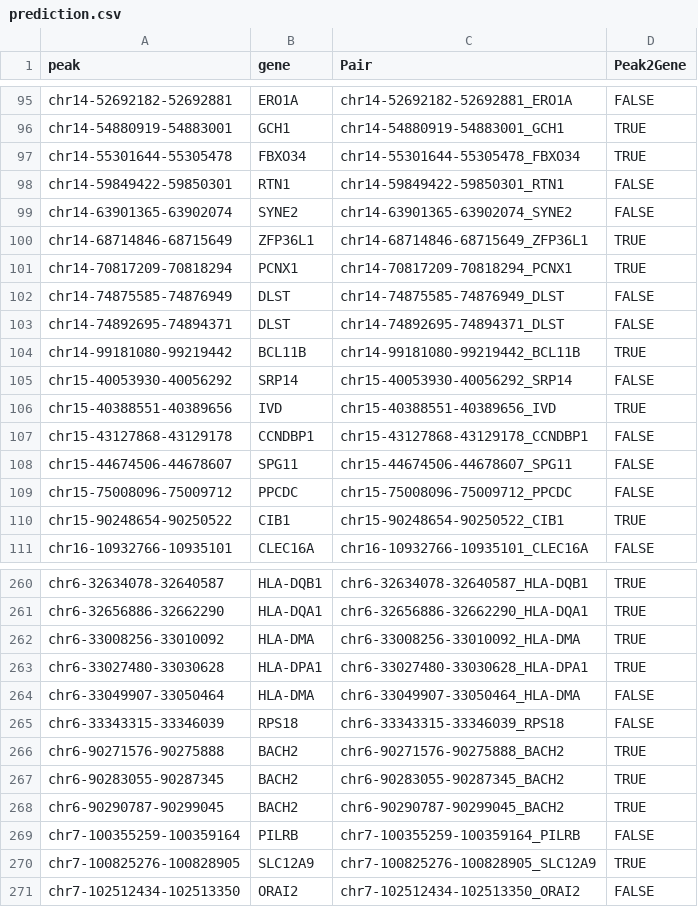
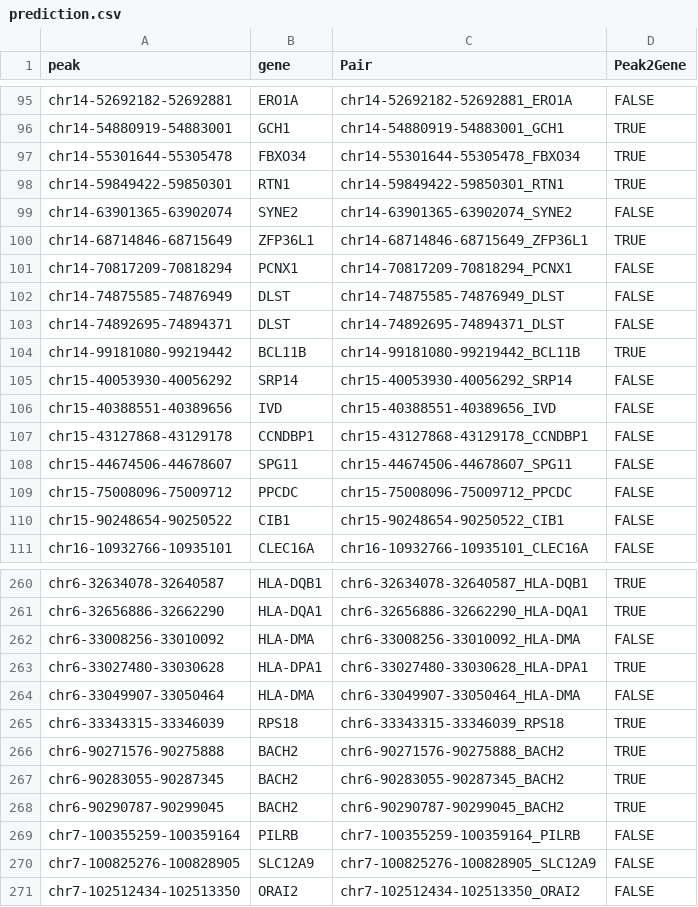
Before and after one commit to mshah06/Hackathon-Summer-2024, a CSV file: prediction/prediction.csv, drawn as a sheet; only a part is shown, gaps mark what is left out; the diff covers the shown part only.

Commit message:
new pred

```diff
--- a/prediction/prediction.csv
+++ b/prediction/prediction.csv
@@ -97,6 +97,6 @@ chr14-54880919-54883001,GCH1,chr14-54880919-54883001_GCH1,TRUE
 chr14-55301644-55305478,FBXO34,chr14-55301644-55305478_FBXO34,TRUE
-chr14-59849422-59850301,RTN1,chr14-59849422-59850301_RTN1,FALSE
+chr14-59849422-59850301,RTN1,chr14-59849422-59850301_RTN1,TRUE
 chr14-63901365-63902074,SYNE2,chr14-63901365-63902074_SYNE2,FALSE
 chr14-68714846-68715649,ZFP36L1,chr14-68714846-68715649_ZFP36L1,TRUE
-chr14-70817209-70818294,PCNX1,chr14-70817209-70818294_PCNX1,TRUE
+chr14-70817209-70818294,PCNX1,chr14-70817209-70818294_PCNX1,FALSE
 chr14-74875585-74876949,DLST,chr14-74875585-74876949_DLST,FALSE
@@ -105,3 +105,3 @@ chr14-99181080-99219442,BCL11B,chr14-99181080-99219442_BCL11B,TRUE
 chr15-40053930-40056292,SRP14,chr15-40053930-40056292_SRP14,FALSE
-chr15-40388551-40389656,IVD,chr15-40388551-40389656_IVD,TRUE
+chr15-40388551-40389656,IVD,chr15-40388551-40389656_IVD,FALSE
 chr15-43127868-43129178,CCNDBP1,chr15-43127868-43129178_CCNDBP1,FALSE
@@ -109,3 +109,3 @@ chr15-44674506-44678607,SPG11,chr15-44674506-44678607_SPG11,FALSE
 chr15-75008096-75009712,PPCDC,chr15-75008096-75009712_PPCDC,FALSE
-chr15-90248654-90250522,CIB1,chr15-90248654-90250522_CIB1,TRUE
+chr15-90248654-90250522,CIB1,chr15-90248654-90250522_CIB1,FALSE
 chr16-10932766-10935101,CLEC16A,chr16-10932766-10935101_CLEC16A,FALSE
@@ -261,6 +261,6 @@ chr6-32634078-32640587,HLA-DQB1,chr6-32634078-32640587_HLA-DQB1,TRUE
 chr6-32656886-32662290,HLA-DQA1,chr6-32656886-32662290_HLA-DQA1,TRUE
-chr6-33008256-33010092,HLA-DMA,chr6-33008256-33010092_HLA-DMA,TRUE
+chr6-33008256-33010092,HLA-DMA,chr6-33008256-33010092_HLA-DMA,FALSE
 chr6-33027480-33030628,HLA-DPA1,chr6-33027480-33030628_HLA-DPA1,TRUE
 chr6-33049907-33050464,HLA-DMA,chr6-33049907-33050464_HLA-DMA,FALSE
-chr6-33343315-33346039,RPS18,chr6-33343315-33346039_RPS18,FALSE
+chr6-33343315-33346039,RPS18,chr6-33343315-33346039_RPS18,TRUE
 chr6-90271576-90275888,BACH2,chr6-90271576-90275888_BACH2,TRUE
@@ -269,3 +269,3 @@ chr6-90290787-90299045,BACH2,chr6-90290787-90299045_BACH2,TRUE
 chr7-100355259-100359164,PILRB,chr7-100355259-100359164_PILRB,FALSE
-chr7-100825276-100828905,SLC12A9,chr7-100825276-100828905_SLC12A9,TRUE
+chr7-100825276-100828905,SLC12A9,chr7-100825276-100828905_SLC12A9,FALSE
 chr7-102512434-102513350,ORAI2,chr7-102512434-102513350_ORAI2,FALSE
```
Also changed, not shown: 17 edited cells elsewhere in this file.
